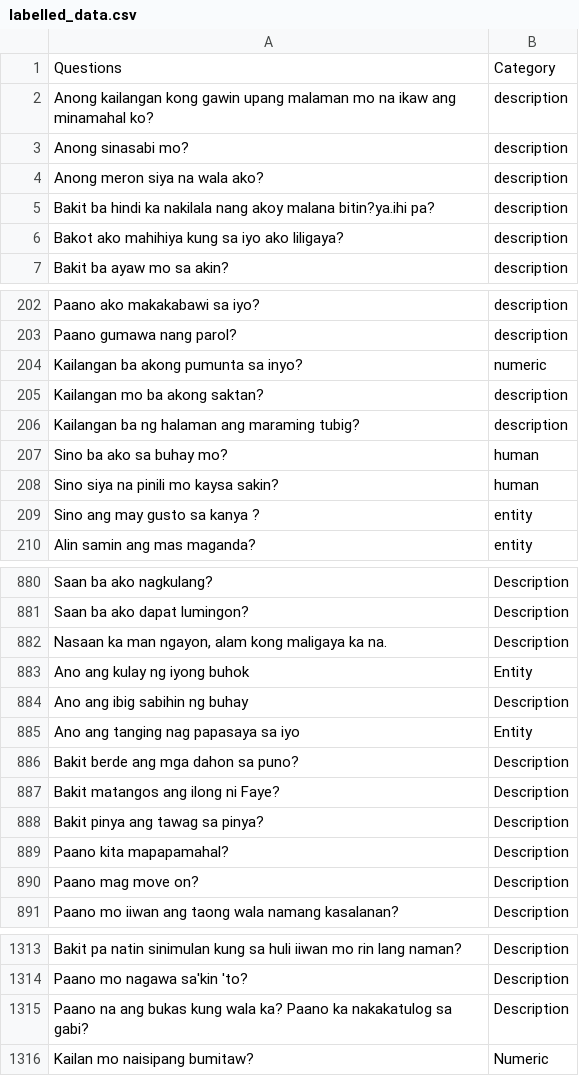
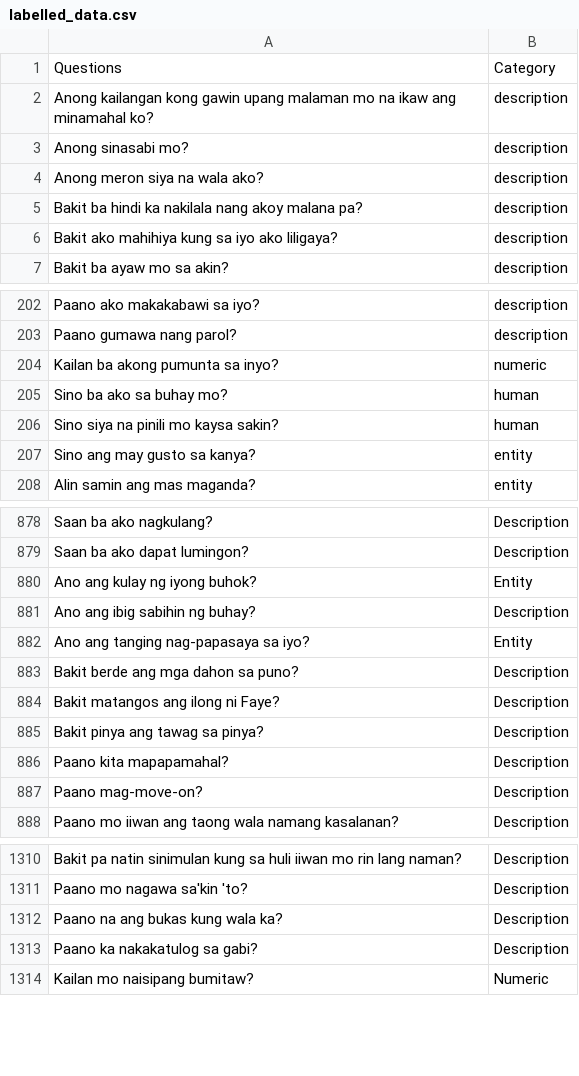
Before and after one commit to faielomente/tagalog-question-classification, a CSV file: files/labelled_data.csv, drawn as a sheet; only a part is shown, gaps mark what is left out; the diff covers the shown part only.

Commit message:
equal data length, label, wh-word

```diff
--- a/files/labelled_data.csv
+++ b/files/labelled_data.csv
@@ -4,4 +4,4 @@ Anong sinasabi mo?,description
 Anong meron siya na wala ako?,description
-Bakit ba hindi ka nakilala nang akoy malana bitin?ya.ihi pa?,description
-Bakot ako mahihiya kung sa iyo ako liligaya?,description
+Bakit ba hindi ka nakilala nang akoy malana pa?,description
+Bakit ako mahihiya kung sa iyo ako liligaya?,description
 Bakit ba ayaw mo sa akin?,description
@@ -203,8 +203,6 @@ Paano ako makakabawi sa iyo?,description
 Paano gumawa nang parol?,description
-Kailangan ba akong pumunta sa inyo?,numeric
-Kailangan mo ba akong saktan?,description
-Kailangan ba ng halaman ang maraming tubig?,description
+Kailan ba akong pumunta sa inyo?,numeric
 Sino ba ako  sa buhay mo?,human
 Sino siya na pinili mo kaysa sakin?,human
-Sino ang may gusto sa kanya ?,entity
+Sino ang may gusto sa kanya?,entity
 Alin samin ang mas maganda?,entity
@@ -881,6 +879,5 @@ Saan ba ako nagkulang? ,Description
 Saan ba ako dapat lumingon? ,Description
-"Nasaan ka man ngayon, alam kong maligaya ka na. ",Description
-Ano ang kulay ng iyong buhok,Entity
-Ano ang ibig sabihin ng buhay,Description
-Ano ang tanging nag papasaya sa iyo,Entity
+Ano ang kulay ng iyong buhok?,Entity
+Ano ang ibig sabihin ng buhay?,Description
+Ano ang tanging nag-papasaya sa iyo?,Entity
 Bakit berde ang mga dahon sa puno?,Description
@@ -889,3 +886,3 @@ Bakit pinya ang tawag sa pinya?,Description
 Paano kita mapapamahal?,Description
-Paano mag move on?,Description
+Paano mag-move-on?,Description
 Paano mo iiwan ang taong wala namang kasalanan?,Description
@@ -1314,3 +1311,4 @@ Bakit pa natin sinimulan kung sa huli iiwan mo rin lang naman?,Description
 Paano mo nagawa sa'kin 'to?,Description
-Paano na ang bukas kung wala ka? Paano ka nakakatulog sa gabi?,Description
+Paano na ang bukas kung wala ka?,Description
+Paano ka nakakatulog sa gabi?,Description
 Kailan mo naisipang bumitaw?,Numeric
```
Also changed, not shown: 12 edited cells elsewhere in this file, files/cleaning_output.csv, 22 other files.
